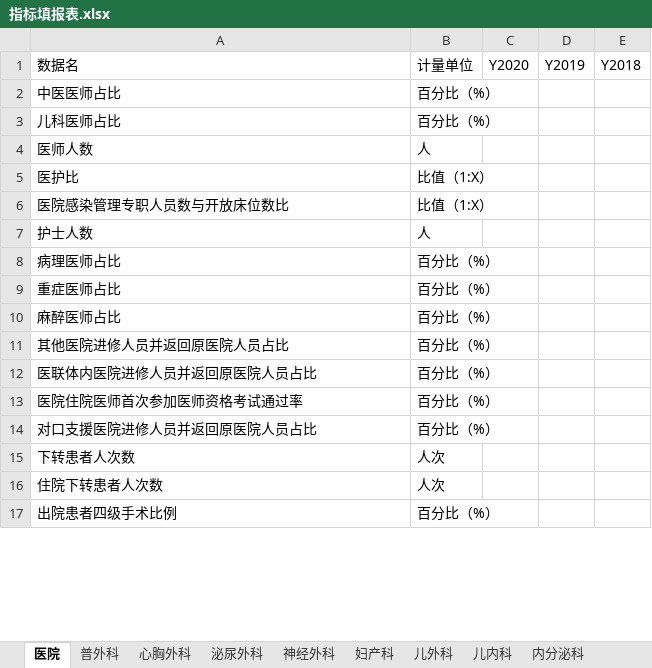
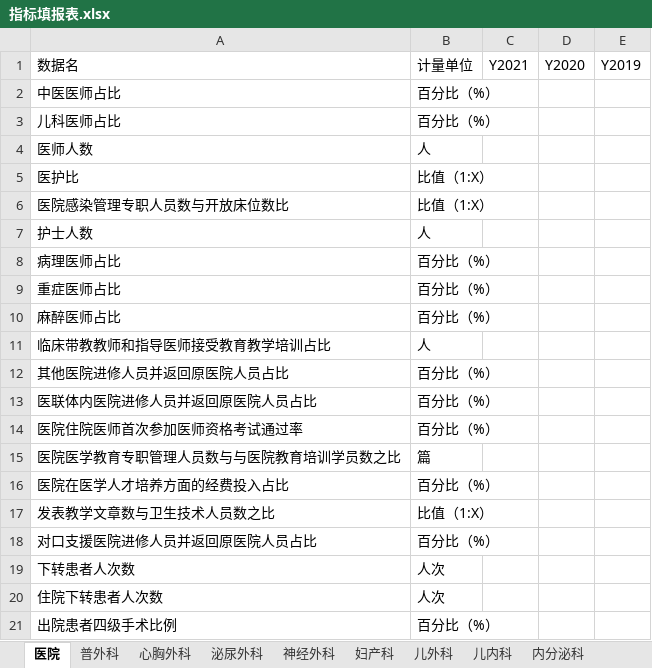
Before and after one commit to Tostig0916/hqcoffee, an Excel workbook: cases/goodhostpital2021/指标填报表.xlsx, sheet 医院, drawn as a sheet; only a part is shown; values as stored, in another font and other column widths than the file's, no borders; removed rows and columns are numbered as before the commit, all else as after; the diff names each change by its address in the sheet, - before the commit and + after, or states it on an @@ line.

```diff
--- a/cases/goodhostpital2021/指标填报表.xlsx (sheet 医院)
+++ b/cases/goodhostpital2021/指标填报表.xlsx (sheet 医院)
+column C, row 1: Y2021
-column E, row 1: Y2018
+row 11: 临床带教教师和指导医师接受教育教学培训占比 | 人
+row 15: 医院医学教育专职管理人员数与与医院教育培训学员数之比 | 篇
+row 16: 医院在医学人才培养方面的经费投入占比 | 百分比（%）
+row 17: 发表教学文章数与卫生技术人员数之比 | 比值（1:X）
```
Also changed, not shown: sheet 普外科, sheet 心胸外科, sheet 泌尿外科, sheet 神经外科, sheet 妇产科, sheet 儿外科, 12 more sheets, 4 other files.
